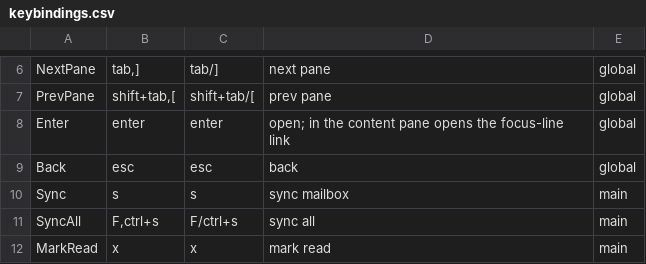
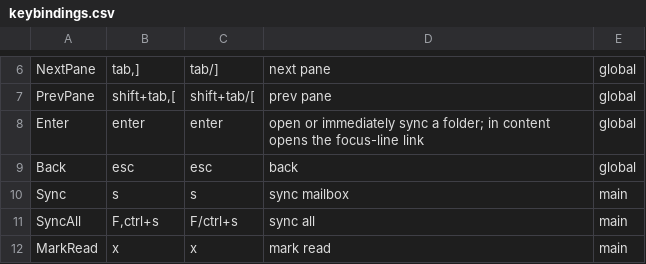
Before and after one commit to allisonhere/tidemail, a CSV file: keybindings.csv, drawn as a sheet; only a part is shown, gaps mark what is left out.

```diff
--- a/keybindings.csv
+++ b/keybindings.csv
@@ -7,3 +7,3 @@ NextPane,"tab,]",tab/],next pane,global
 PrevPane,"shift+tab,[",shift+tab/[,prev pane,global
-Enter,enter,enter,open; in the content pane opens the focus-line link,global
+Enter,enter,enter,"open or immediately sync a folder; in content opens the focus-line link",global
 Back,esc,esc,back,global
```
Also changed, not shown: 17 other files.
